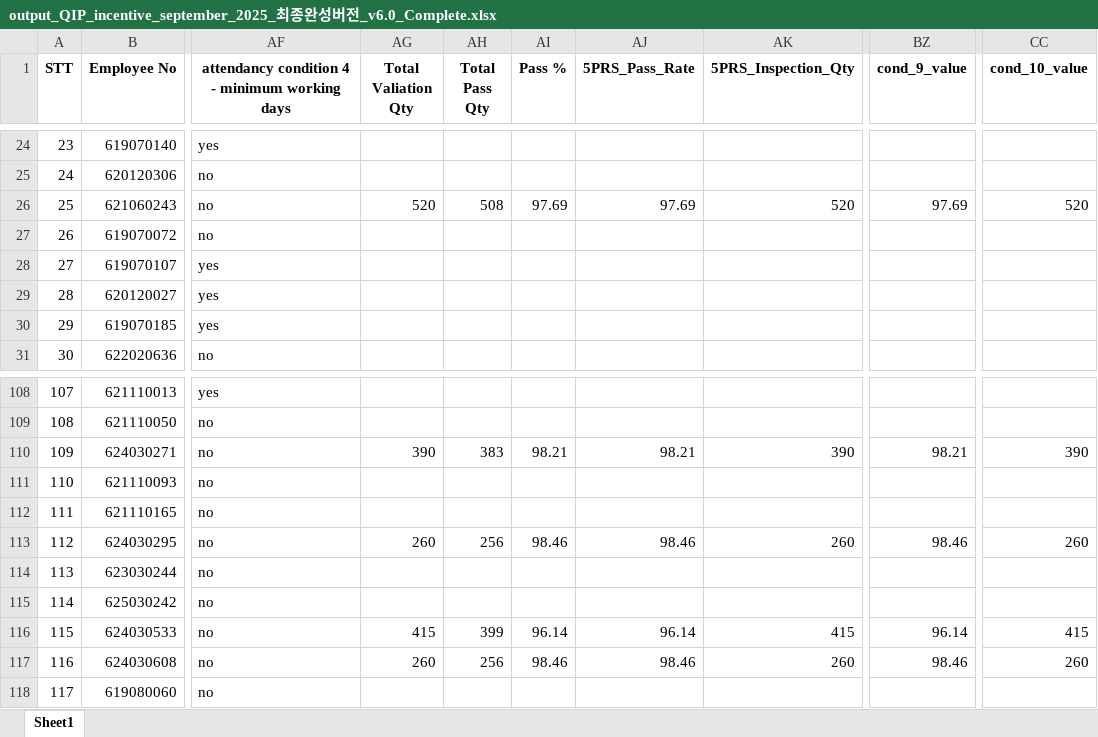
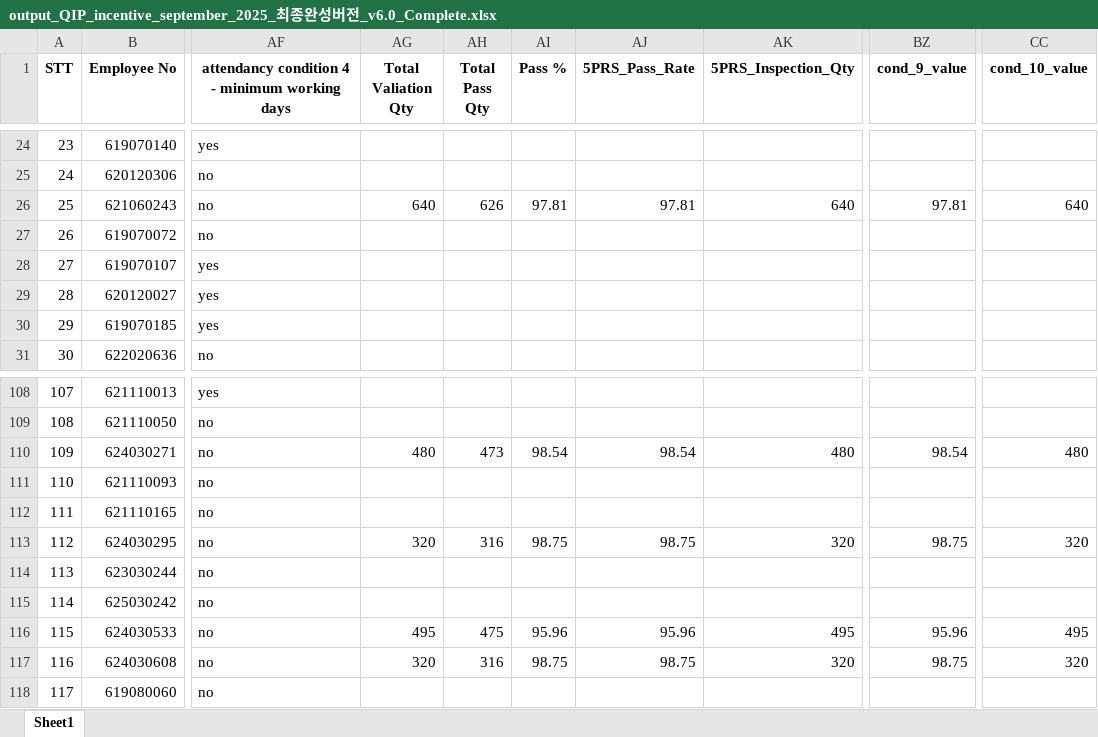
Before and after one commit to moonkaicuzui/qip-dashboard, an Excel workbook: output_files/output_QIP_incentive_september_2025_최종완성버전_v6.0_Complete.xlsx, sheet Sheet1, drawn as a sheet; only a part is shown, gaps mark what is left out; values as stored, in another font and other column widths than the file's, no borders; the diff covers the shown part only; the diff names each change by its address in the sheet, - before the commit and + after, or states it on an @@ line.

```diff
--- a/output_files/output_QIP_incentive_september_2025_최종완성버전_v6.0_Complete.xlsx (sheet Sheet1)
+++ b/output_files/output_QIP_incentive_september_2025_최종완성버전_v6.0_Complete.xlsx (sheet Sheet1)
-AG26 (Total Valiation Qty): 520
+AG26 (Total Valiation Qty): 640
-AH26 (Total Pass Qty): 508
+AH26 (Total Pass Qty): 626
-AI26 (Pass %): 97.69
+AI26 (Pass %): 97.81
-AJ26 (5PRS_Pass_Rate): 97.69
+AJ26 (5PRS_Pass_Rate): 97.81
-AK26 (5PRS_Inspection_Qty): 520
+AK26 (5PRS_Inspection_Qty): 640
-BZ26 (cond_9_value): 97.69
+BZ26 (cond_9_value): 97.81
-CC26 (cond_10_value): 520
+CC26 (cond_10_value): 640
-AG110 (Total Valiation Qty): 390
+AG110 (Total Valiation Qty): 480
-AH110 (Total Pass Qty): 383
+AH110 (Total Pass Qty): 473
-AI110 (Pass %): 98.21
+AI110 (Pass %): 98.54
-AJ110 (5PRS_Pass_Rate): 98.21
+AJ110 (5PRS_Pass_Rate): 98.54
-AK110 (5PRS_Inspection_Qty): 390
+AK110 (5PRS_Inspection_Qty): 480
-BZ110 (cond_9_value): 98.21
+BZ110 (cond_9_value): 98.54
-CC110 (cond_10_value): 390
+CC110 (cond_10_value): 480
-AG113 (Total Valiation Qty): 260
+AG113 (Total Valiation Qty): 320
-AH113 (Total Pass Qty): 256
+AH113 (Total Pass Qty): 316
-AI113 (Pass %): 98.46
+AI113 (Pass %): 98.75
-AJ113 (5PRS_Pass_Rate): 98.46
+AJ113 (5PRS_Pass_Rate): 98.75
-AK113 (5PRS_Inspection_Qty): 260
+AK113 (5PRS_Inspection_Qty): 320
-BZ113 (cond_9_value): 98.46
+BZ113 (cond_9_value): 98.75
-CC113 (cond_10_value): 260
+CC113 (cond_10_value): 320
-AG116 (Total Valiation Qty): 415
+AG116 (Total Valiation Qty): 495
-AH116 (Total Pass Qty): 399
+AH116 (Total Pass Qty): 475
-AI116 (Pass %): 96.14
+AI116 (Pass %): 95.96
-AJ116 (5PRS_Pass_Rate): 96.14
+AJ116 (5PRS_Pass_Rate): 95.96
-AK116 (5PRS_Inspection_Qty): 415
+AK116 (5PRS_Inspection_Qty): 495
-BZ116 (cond_9_value): 96.14
+BZ116 (cond_9_value): 95.96
-CC116 (cond_10_value): 415
+CC116 (cond_10_value): 495
-AG117 (Total Valiation Qty): 260
+AG117 (Total Valiation Qty): 320
-AH117 (Total Pass Qty): 256
+AH117 (Total Pass Qty): 316
-AI117 (Pass %): 98.46
+AI117 (Pass %): 98.75
-AJ117 (5PRS_Pass_Rate): 98.46
+AJ117 (5PRS_Pass_Rate): 98.75
-AK117 (5PRS_Inspection_Qty): 260
+AK117 (5PRS_Inspection_Qty): 320
-BZ117 (cond_9_value): 98.46
+BZ117 (cond_9_value): 98.75
-CC117 (cond_10_value): 260
+CC117 (cond_10_value): 320
```
Also changed, not shown: 557 edited cells elsewhere in this sheet, 44 other files.
